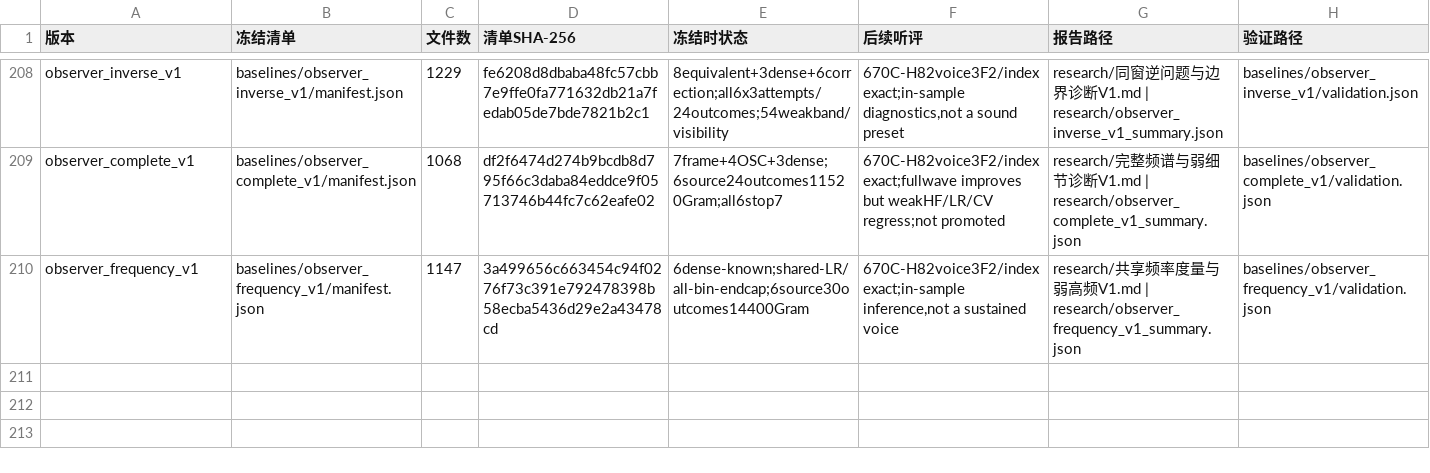
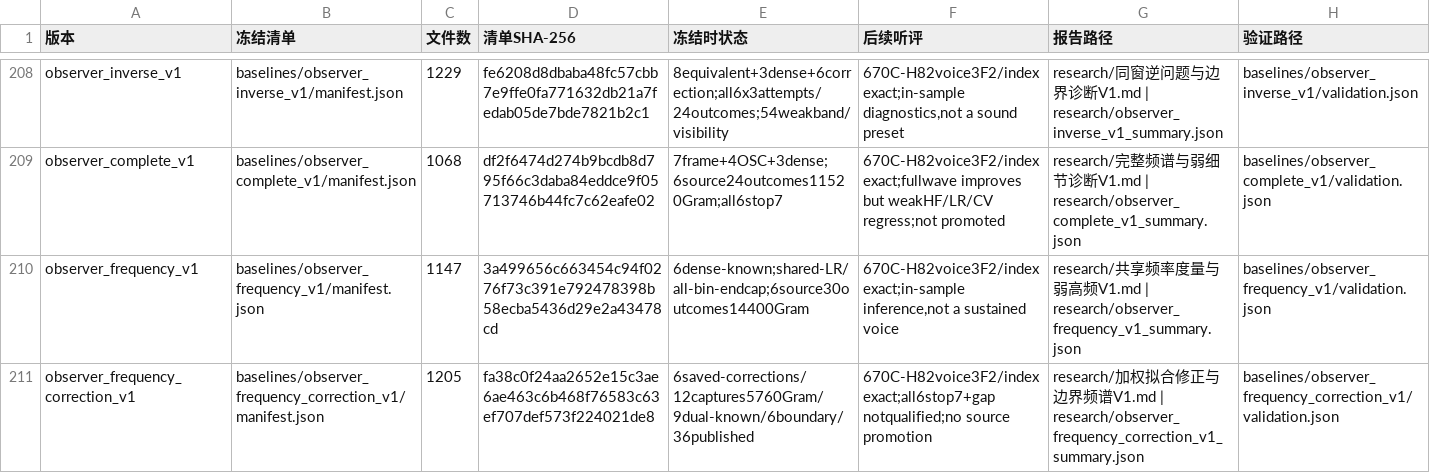
Before and after one commit to Kidrage/VehicleSoundLab, a CSV file: handoff/阶段索引.csv, drawn as a sheet; only a part is shown, gaps mark what is left out; the diff names each change by its address in the sheet, - before the commit and + after, or states it on an @@ line.

Commit message:
Audit saved frequency corrections and isolate endcap spectral dominance

```diff
--- a/handoff/阶段索引.csv
+++ b/handoff/阶段索引.csv
+row 211: observer_frequency_correction_v1 | baselines/observer_frequency_correction_v1/manifest.json | 1205 | fa38c0f24aa2652e15c3ae6ae463c6b468f76583c63ef707def573f224021de8 | 6saved-corrections/12captures5760Gram/9dual-known/6boundary/36published | 670C-H82voice3F2/index exact;all6stop7+gap notqualified;no source promotion | research/加权拟合修正与边界频谱V1.md | research/observer_frequency_correction_v1_summary.json | baselines/observer_frequency_correction_v1/validation.json
```
Also changed, not shown: 22 other files.
